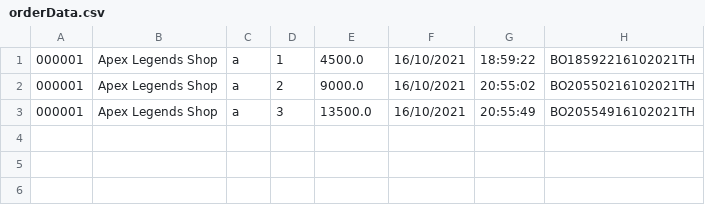
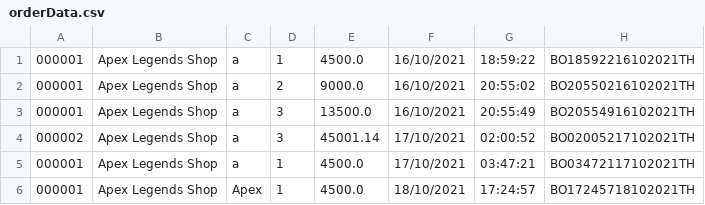
Before and after one commit to lrisia/BONK-Shop, a CSV file: data/orderData.csv, drawn as a sheet; the diff names each change by its address in the sheet, - before the commit and + after, or states it on an @@ line.

```diff
--- a/data/orderData.csv
+++ b/data/orderData.csv
+row 4: 000002 | Apex Legends Shop | a | 3 | 45001.14 | 17/10/2021 | 02:00:52 | BO02005217102021TH
+row 5: 000001 | Apex Legends Shop | a | 1 | 4500.0 | 17/10/2021 | 03:47:21 | BO03472117102021TH
+row 6: 000001 | Apex Legends Shop | Apex | 1 | 4500.0 | 18/10/2021 | 17:24:57 | BO17245718102021TH
```
Also changed, not shown: data/productData.csv, data/userData.csv, 52 other files.
